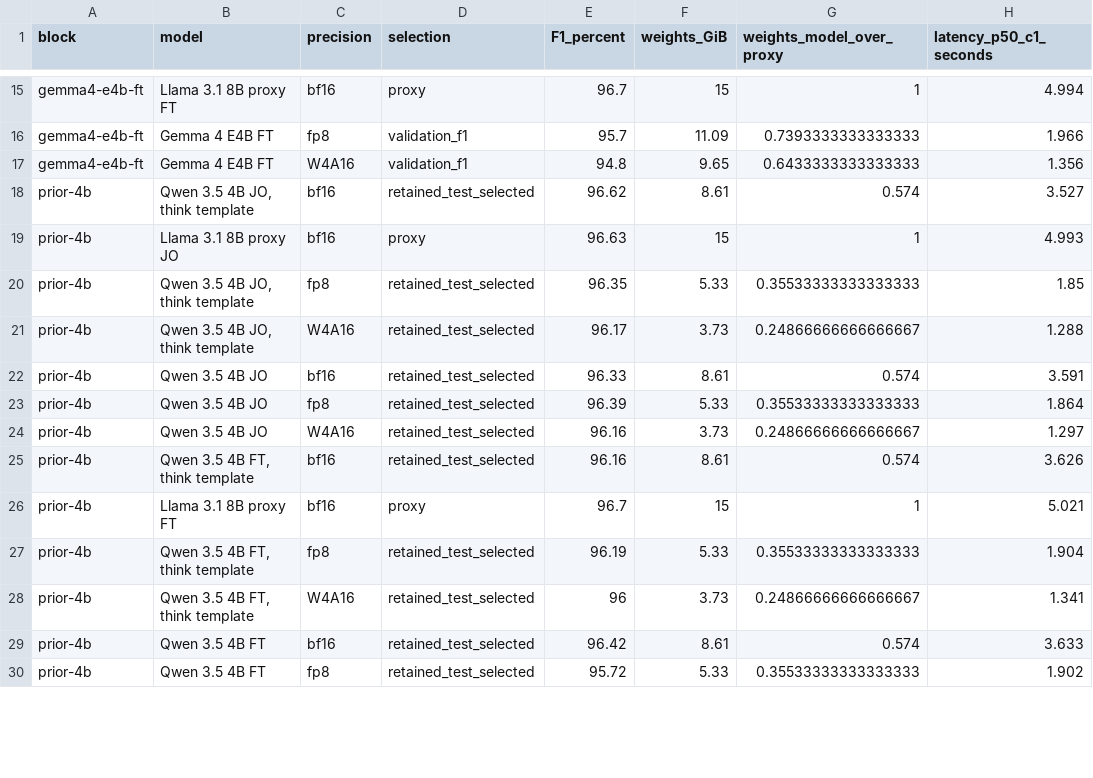
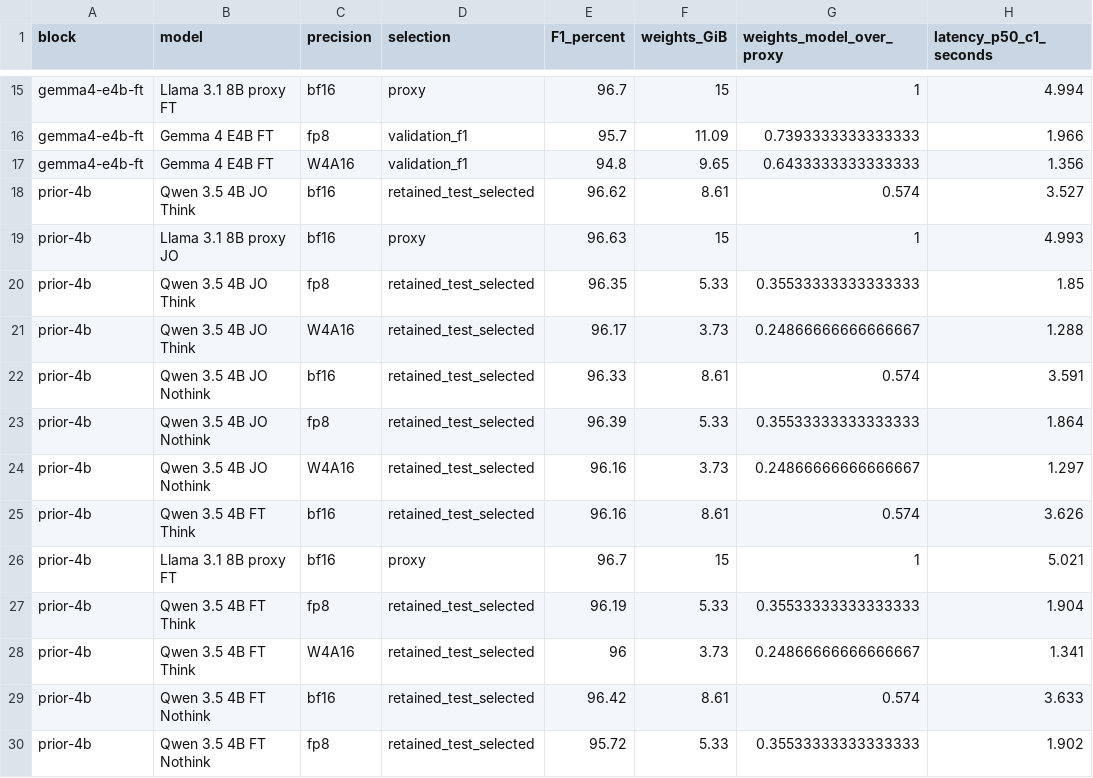
Before and after one commit to inflaton/gaime-slm-naacl_2027, a CSV file: generated/serving.csv, drawn as a sheet; only a part is shown, gaps mark what is left out; the diff covers the shown part only; the diff names each change by its address in the sheet, - before the commit and + after, or states it on an @@ line.

```diff
--- a/generated/serving.csv
+++ b/generated/serving.csv
-B18 (model): Qwen 3.5 4B JO, think template
+B18 (model): Qwen 3.5 4B JO Think
-B20:B21 (model): Qwen 3.5 4B JO, think template
+B20:B21 (model): Qwen 3.5 4B JO Think
-B22:B24 (model): Qwen 3.5 4B JO
+B22:B24 (model): Qwen 3.5 4B JO Nothink
-B25 (model): Qwen 3.5 4B FT, think template
+B25 (model): Qwen 3.5 4B FT Think
-B27:B28 (model): Qwen 3.5 4B FT, think template
+B27:B28 (model): Qwen 3.5 4B FT Think
-B29:B30 (model): Qwen 3.5 4B FT
+B29:B30 (model): Qwen 3.5 4B FT Nothink
```
Also changed, not shown: 9 added rows and 1 edited cell elsewhere in this file, generated/concurrency.csv, generated/per-field.csv, 17 other files.
